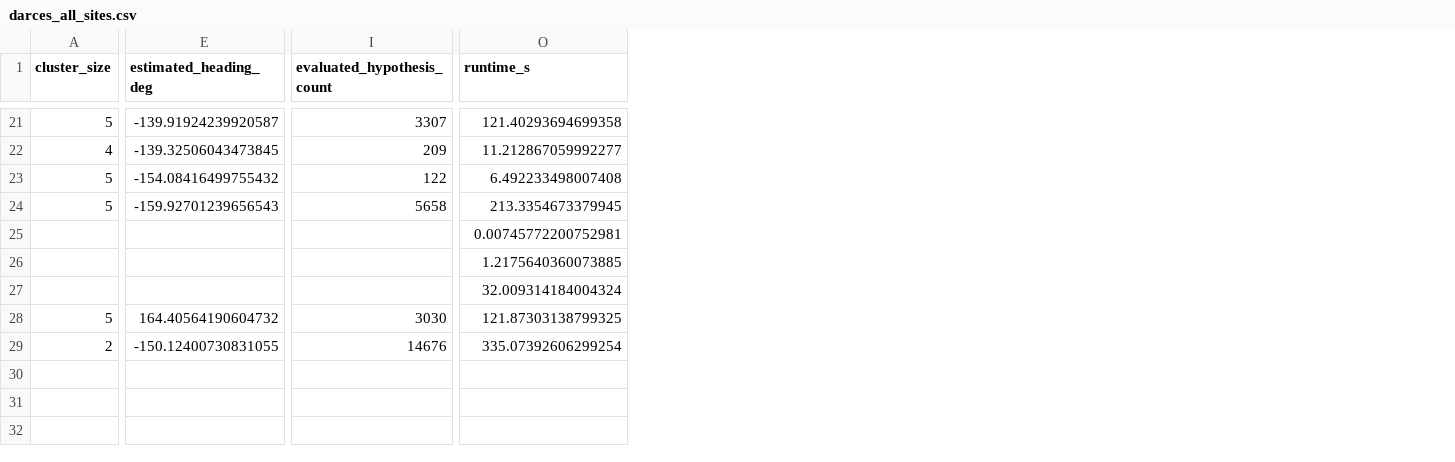
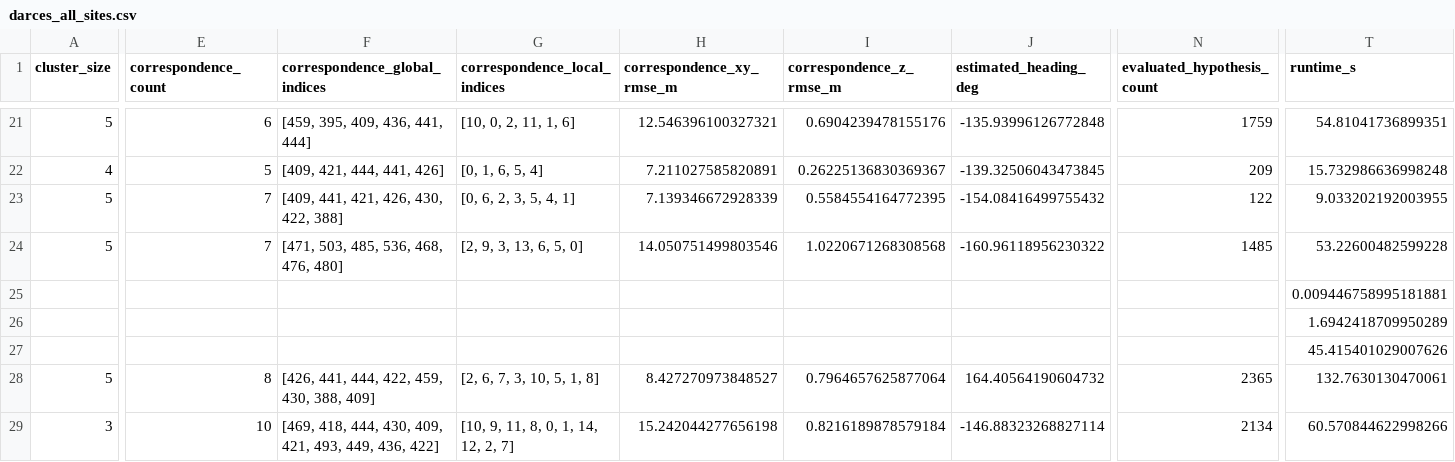
Before and after one commit to Mellkor-dev/lunar-global-loc, a CSV file: LargeScale_Implement/results/5m_px/darces_all_sites.csv, drawn as a sheet; only a part is shown, gaps mark what is left out; removed rows and columns are numbered as before the commit, all else as after; rows hold the shown columns only; the diff covers the shown part only; the diff names each change by its address in the sheet, - before the commit and + after, or states it on an @@ line.

```diff
--- a/LargeScale_Implement/results/5m_px/darces_all_sites.csv
+++ b/LargeScale_Implement/results/5m_px/darces_all_sites.csv
+column E (correspondence_count), rows 21-28: 6 | 5 | 7 | 7 |  |  |  | 8
+column F (correspondence_global_indices), rows 21-28: [459, 395, 409, 436, 441, 444] | [409, 421, 444, 441, 426] | [409, 441, 421, 426, 430, 422, 388] | [471, 503, 485, 536, 468, 476, 480] |  |  |  | [426, 441, 444, 422, 459, 430, 388, 409]
+column G (correspondence_local_indices), rows 21-28: [10, 0, 2, 11, 1, 6] | [0, 1, 6, 5, 4] | [0, 6, 2, 3, 5, 4, 1] | [2, 9, 3, 13, 6, 5, 0] |  |  |  | [2, 6, 7, 3, 10, 5, 1, 8]
+column H (correspondence_xy_rmse_m), rows 21-28: 12.546396100327321 | 7.211027585820891 | 7.139346672928339 | 14.050751499803546 |  |  |  | 8.427270973848527
+column I (correspondence_z_rmse_m), rows 21-28: 0.6904239478155176 | 0.26225136830369367 | 0.5584554164772395 | 1.0220671268308568 |  |  |  | 0.7964657625877064
-J21 (estimated_heading_deg): -139.91924239920587
+J21 (estimated_heading_deg): -135.93996126772848
-N21 (evaluated_hypothesis_count): 3307
+N21 (evaluated_hypothesis_count): 1759
-T21 (runtime_s): 121.40293694699358
+T21 (runtime_s): 54.81041736899351
-T22 (runtime_s): 11.212867059992277
+T22 (runtime_s): 15.732986636998248
-T23 (runtime_s): 6.492233498007408
+T23 (runtime_s): 9.033202192003955
-J24 (estimated_heading_deg): -159.92701239656543
+J24 (estimated_heading_deg): -160.96118956230322
-N24 (evaluated_hypothesis_count): 5658
+N24 (evaluated_hypothesis_count): 1485
-T24 (runtime_s): 213.3354673379945
+T24 (runtime_s): 53.22600482599228
-T25 (runtime_s): 0.00745772200752981
+T25 (runtime_s): 0.009446758995181881
-T26 (runtime_s): 1.2175640360073885
+T26 (runtime_s): 1.6942418709950289
-T27 (runtime_s): 32.009314184004324
+T27 (runtime_s): 45.415401029007626
-N28 (evaluated_hypothesis_count): 3030
+N28 (evaluated_hypothesis_count): 2365
-T28 (runtime_s): 121.87303138799325
+T28 (runtime_s): 132.7630130470061
-row 29: 2 | -150.12400730831055 | 14676 | 335.07392606299254
+row 29: 3 | 10 | [469, 418, 444, 430, 409, 421, 493, 449, 436, 422] | [10, 9, 11, 8, 0, 1, 14, 12, 2, 7] | 15.242044277656198 | 0.8216189878579184 | -146.88323268827114 | 2134 | 60.570844622998266
```
Also changed, not shown: 69 edited cells elsewhere in this file, 2 other files.
